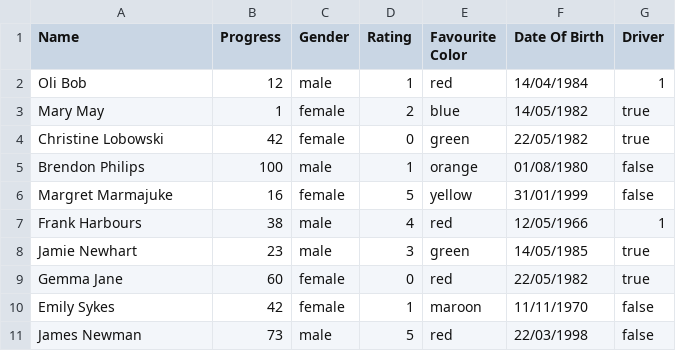
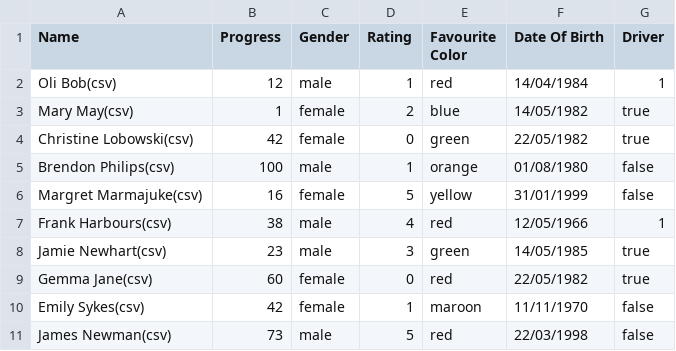
Before and after one commit to hans5549/JS_Tabulator_Learn, a CSV file: Data/data.csv, drawn as a sheet.

```diff
--- a/Data/data.csv
+++ b/Data/data.csv
@@ -1,11 +1,11 @@
 "Name","Progress","Gender","Rating","Favourite Color","Date Of Birth","Driver"
-"Oli Bob","12","male","1","red","14/04/1984","1"
-"Mary May","1","female","2","blue","14/05/1982","true"
-"Christine Lobowski","42","female","0","green","22/05/1982","true"
-"Brendon Philips","100","male","1","orange","01/08/1980","false"
-"Margret Marmajuke","16","female","5","yellow","31/01/1999","false"
-"Frank Harbours","38","male","4","red","12/05/1966","1"
-"Jamie Newhart","23","male","3","green","14/05/1985","true"
-"Gemma Jane","60","female","0","red","22/05/1982","true"
-"Emily Sykes","42","female","1","maroon","11/11/1970","false"
-"James Newman","73","male","5","red","22/03/1998","false"
+"Oli Bob(csv)","12","male","1","red","14/04/1984","1"
+"Mary May(csv)","1","female","2","blue","14/05/1982","true"
+"Christine Lobowski(csv)","42","female","0","green","22/05/1982","true"
+"Brendon Philips(csv)","100","male","1","orange","01/08/1980","false"
+"Margret Marmajuke(csv)","16","female","5","yellow","31/01/1999","false"
+"Frank Harbours(csv)","38","male","4","red","12/05/1966","1"
+"Jamie Newhart(csv)","23","male","3","green","14/05/1985","true"
+"Gemma Jane(csv)","60","female","0","red","22/05/1982","true"
+"Emily Sykes(csv)","42","female","1","maroon","11/11/1970","false"
+"James Newman(csv)","73","male","5","red","22/03/1998","false"
```
Also changed, not shown: 13 other files.
